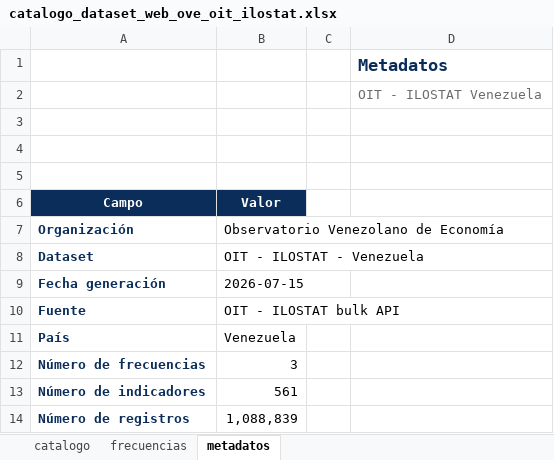
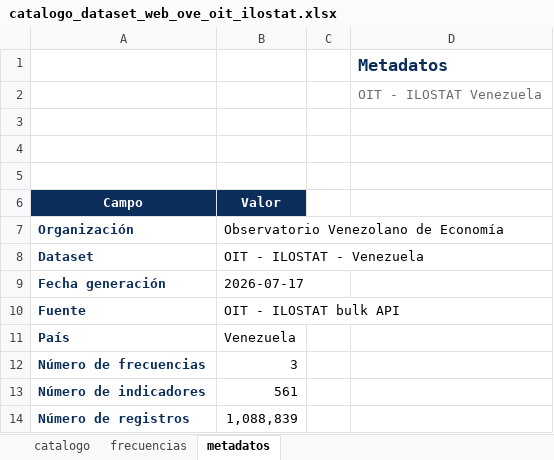
Before and after one commit to CarlosMarzol/OVE-web-github, an Excel workbook: assets/data/ilo/catalog/catalogo_dataset_web_ove_oit_ilostat.xlsx, sheet metadatos, drawn as a sheet; values as stored, in another font and other column widths than the file's, no borders; charts and pictures not drawn; the diff names each change by its address in the sheet, - before the commit and + after, or states it on an @@ line.

```diff
--- a/assets/data/ilo/catalog/catalogo_dataset_web_ove_oit_ilostat.xlsx (sheet metadatos)
+++ b/assets/data/ilo/catalog/catalogo_dataset_web_ove_oit_ilostat.xlsx (sheet metadatos)
-B9 (Valor): 2026-07-15
+B9 (Valor): 2026-07-17
```
Also changed, not shown: sheet catalogo, charts or pictures, assets/data/ilo/excel/ove_oit_ilostat_venezuela_catalogo_series.xlsx, assets/data/indicadores-clave/ove_indicadores_clave_venezuela.xlsx, 6 other files.
